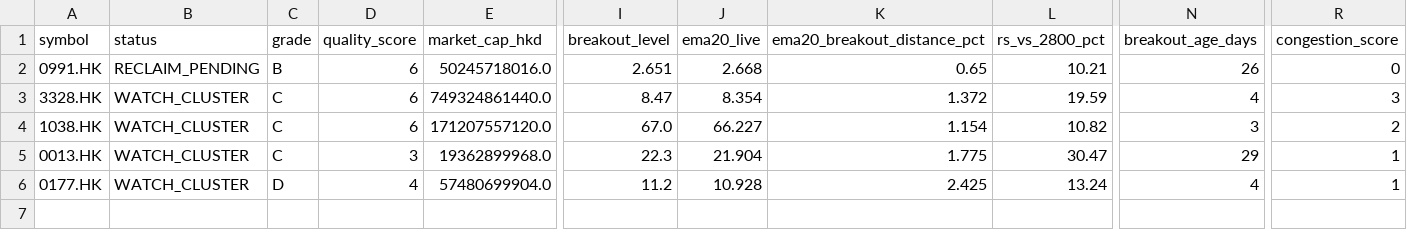
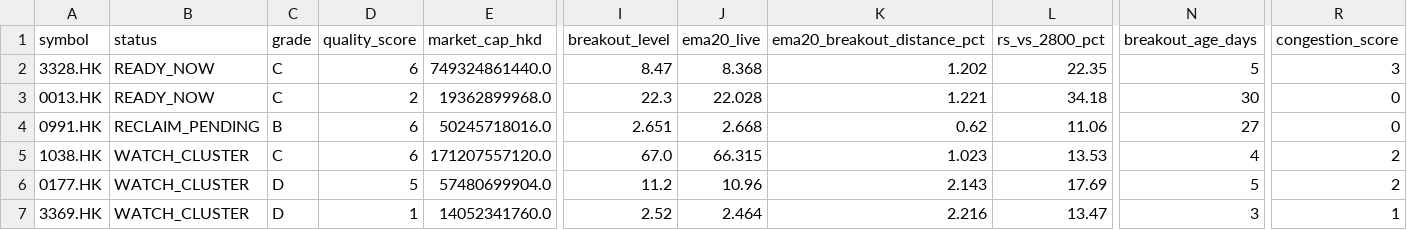
Before and after one commit to fwd5t2g5cw-ops/-daily-market-scanner, a CSV file: latest/hk/hk_reclaim_breakout_today.csv, drawn as a sheet; only a part is shown, gaps mark what is left out; removed rows and columns are numbered as before the commit, all else as after; rows hold the shown columns only; the diff names each change by its address in the sheet, - before the commit and + after, or states it on an @@ line.

```diff
--- a/latest/hk/hk_reclaim_breakout_today.csv
+++ b/latest/hk/hk_reclaim_breakout_today.csv
+row 2: 3328.HK | READY_NOW | C | 6 | 749324861440.0 | 8.47 | 8.368 | 1.202 | 22.35 | 5 | 3
+row 3: 0013.HK | READY_NOW | C | 2 | 19362899968.0 | 22.3 | 22.028 | 1.221 | 34.18 | 30 | 0
-K4 (ema20_breakout_distance_pct): 0.65
+K4 (ema20_breakout_distance_pct): 0.62
-L4 (rs_vs_2800_pct): 10.21
+L4 (rs_vs_2800_pct): 11.06
-N4 (breakout_age_days): 26
+N4 (breakout_age_days): 27
-row 3: 3328.HK | WATCH_CLUSTER | C | 6 | 749324861440.0 | 8.47 | 8.354 | 1.372 | 19.59 | 4 | 3
-J5 (ema20_live): 66.227
+J5 (ema20_live): 66.315
-K5 (ema20_breakout_distance_pct): 1.154
+K5 (ema20_breakout_distance_pct): 1.023
-L5 (rs_vs_2800_pct): 10.82
+L5 (rs_vs_2800_pct): 13.53
-N5 (breakout_age_days): 3
+N5 (breakout_age_days): 4
-row 5: 0013.HK | WATCH_CLUSTER | C | 3 | 19362899968.0 | 22.3 | 21.904 | 1.775 | 30.47 | 29 | 1
-D6 (quality_score): 4
+D6 (quality_score): 5
-J6 (ema20_live): 10.928
+J6 (ema20_live): 10.96
-K6 (ema20_breakout_distance_pct): 2.425
+K6 (ema20_breakout_distance_pct): 2.143
-L6 (rs_vs_2800_pct): 13.24
+L6 (rs_vs_2800_pct): 17.69
-N6 (breakout_age_days): 4
+N6 (breakout_age_days): 5
-R6 (congestion_score): 1
+R6 (congestion_score): 2
+row 7: 3369.HK | WATCH_CLUSTER | D | 1 | 14052341760.0 | 2.52 | 2.464 | 2.216 | 13.47 | 3 | 1
```
Also changed, not shown: latest/hk/hk_double_reclaim_all.csv, latest/hk/hk_signals_with_candles.csv, 1 other file.
